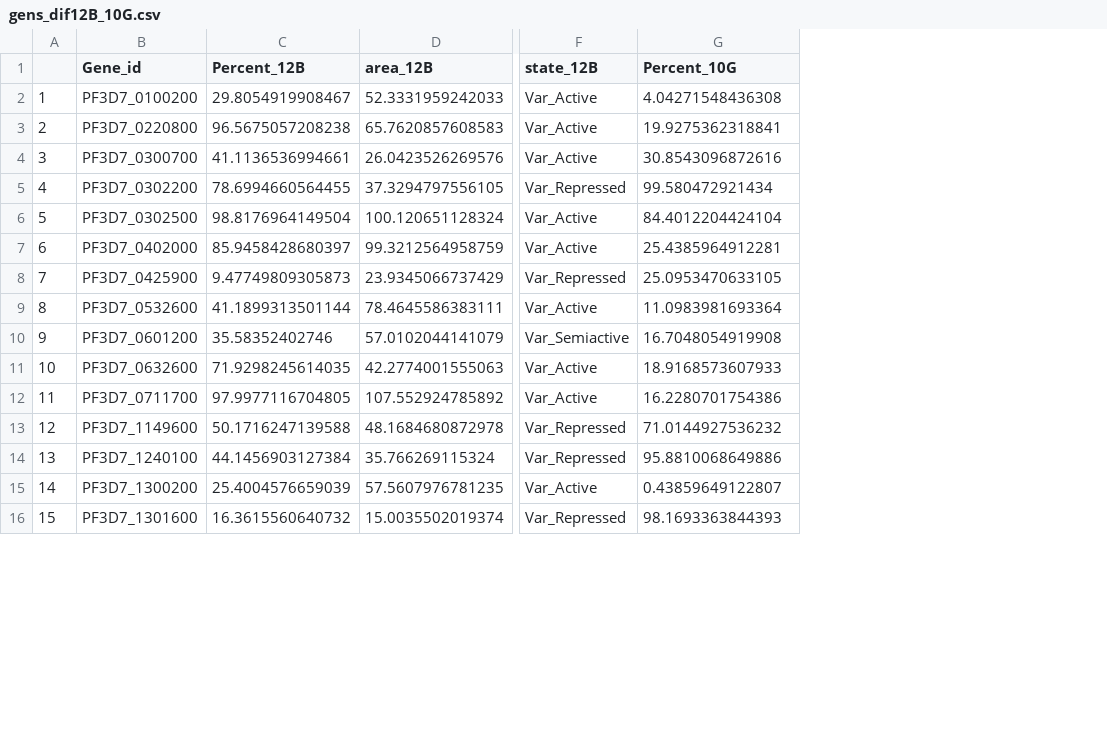
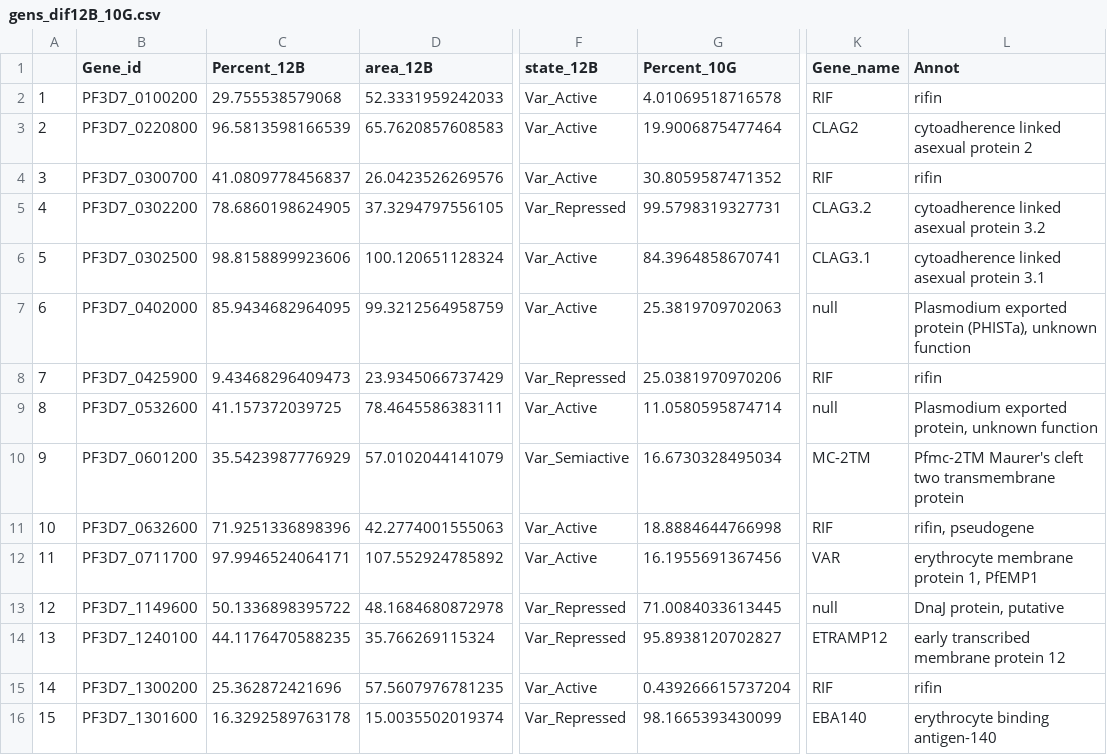
Before and after one commit to LucasMichelTodo/Active_gene_list, a CSV file: Results_Tables/gens_dif12B_10G.csv, drawn as a sheet; only a part is shown, gaps mark what is left out; the diff covers the shown part only; the diff names each change by its address in the sheet, - before the commit and + after, or states it on an @@ line.

Commit message:
Added annotation and comparison to 12B vs 10G transcript diferences.

```diff
--- a/Results_Tables/gens_dif12B_10G.csv
+++ b/Results_Tables/gens_dif12B_10G.csv
+column K (Gene_name), rows 2-16: RIF | CLAG2 | RIF | CLAG3.2 | CLAG3.1 | null | RIF | null | MC-2TM | RIF | VAR | null | ETRAMP12 | RIF | EBA140
+column L (Annot), rows 2-16: rifin | cytoadherence linked asexual protein 2 | rifin | cytoadherence linked asexual protein 3.2 | cytoadherence linked asexual protein 3.1 | Plasmodium exported protein (PHISTa), unknown function | rifin | Plasmodium exported protein, unknown function | Pfmc-2TM Maurer's cleft two transmembrane protein | rifin, pseudogene | erythrocyte membrane protein 1, PfEMP1 | DnaJ protein, putative | early transcribed membrane protein 12 | rifin | erythrocyte binding antigen-140
-C2 (Percent_12B): 29.8054919908467
+C2 (Percent_12B): 29.755538579068
-G2 (Percent_10G): 4.04271548436308
+G2 (Percent_10G): 4.01069518716578
-C3 (Percent_12B): 96.5675057208238
+C3 (Percent_12B): 96.5813598166539
-G3 (Percent_10G): 19.9275362318841
+G3 (Percent_10G): 19.9006875477464
-C4 (Percent_12B): 41.1136536994661
+C4 (Percent_12B): 41.0809778456837
-G4 (Percent_10G): 30.8543096872616
+G4 (Percent_10G): 30.8059587471352
-C5 (Percent_12B): 78.6994660564455
+C5 (Percent_12B): 78.6860198624905
-G5 (Percent_10G): 99.580472921434
+G5 (Percent_10G): 99.5798319327731
-C6 (Percent_12B): 98.8176964149504
+C6 (Percent_12B): 98.8158899923606
-G6 (Percent_10G): 84.4012204424104
+G6 (Percent_10G): 84.3964858670741
-C7 (Percent_12B): 85.9458428680397
+C7 (Percent_12B): 85.9434682964095
-G7 (Percent_10G): 25.4385964912281
+G7 (Percent_10G): 25.3819709702063
-C8 (Percent_12B): 9.47749809305873
+C8 (Percent_12B): 9.43468296409473
-G8 (Percent_10G): 25.0953470633105
+G8 (Percent_10G): 25.0381970970206
-C9 (Percent_12B): 41.1899313501144
+C9 (Percent_12B): 41.157372039725
-G9 (Percent_10G): 11.0983981693364
+G9 (Percent_10G): 11.0580595874714
-C10 (Percent_12B): 35.58352402746
+C10 (Percent_12B): 35.5423987776929
-G10 (Percent_10G): 16.7048054919908
+G10 (Percent_10G): 16.6730328495034
-C11 (Percent_12B): 71.9298245614035
+C11 (Percent_12B): 71.9251336898396
-G11 (Percent_10G): 18.9168573607933
+G11 (Percent_10G): 18.8884644766998
-C12 (Percent_12B): 97.9977116704805
+C12 (Percent_12B): 97.9946524064171
-G12 (Percent_10G): 16.2280701754386
+G12 (Percent_10G): 16.1955691367456
-C13 (Percent_12B): 50.1716247139588
+C13 (Percent_12B): 50.1336898395722
-G13 (Percent_10G): 71.0144927536232
+G13 (Percent_10G): 71.0084033613445
-C14 (Percent_12B): 44.1456903127384
+C14 (Percent_12B): 44.1176470588235
-G14 (Percent_10G): 95.8810068649886
+G14 (Percent_10G): 95.8938120702827
-C15 (Percent_12B): 25.4004576659039
+C15 (Percent_12B): 25.362872421696
-G15 (Percent_10G): 0.43859649122807
+G15 (Percent_10G): 0.439266615737204
-C16 (Percent_12B): 16.3615560640732
+C16 (Percent_12B): 16.3292589763178
-G16 (Percent_10G): 98.1693363844393
+G16 (Percent_10G): 98.1665393430099
```
Also changed, not shown: 6 edited cells elsewhere in this file, Results_Tables/clag_genes.csv, 6 other files.
